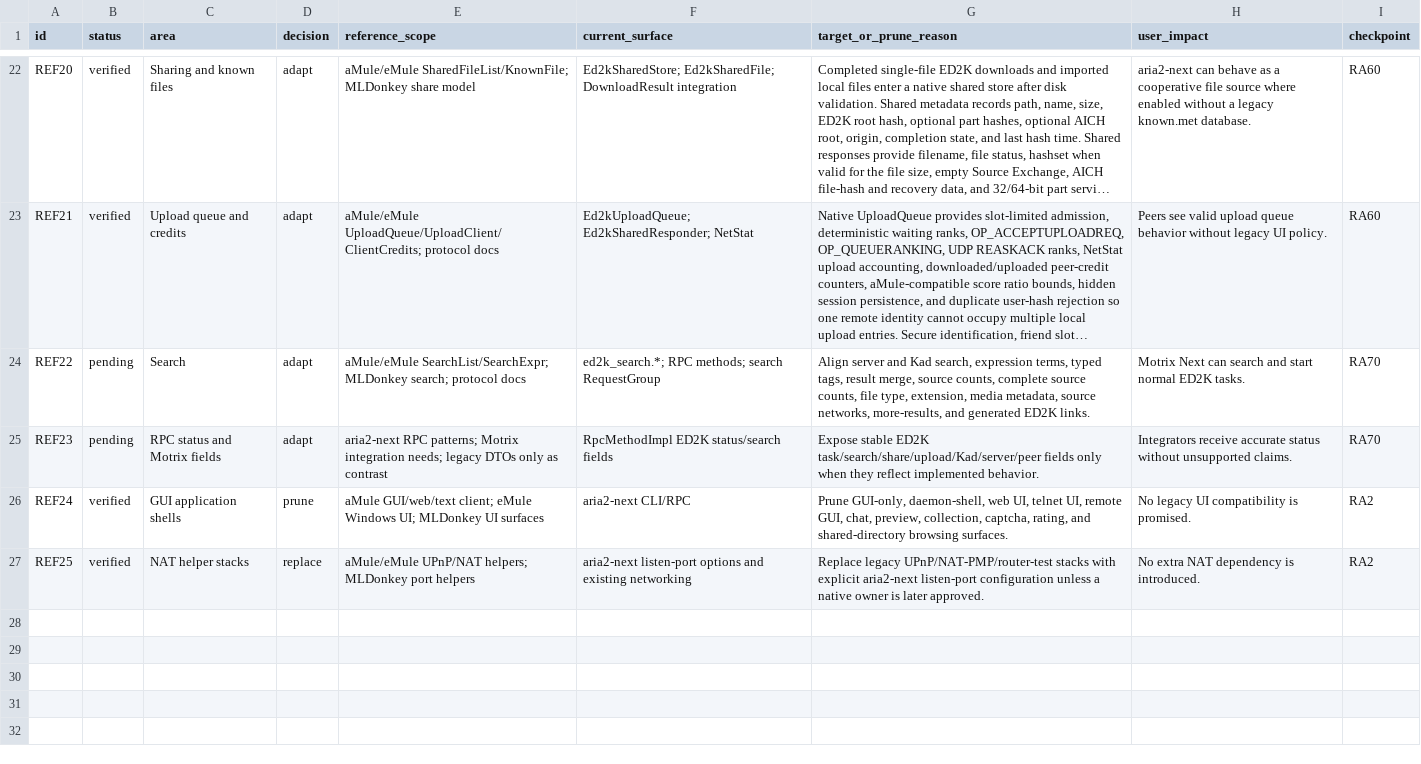
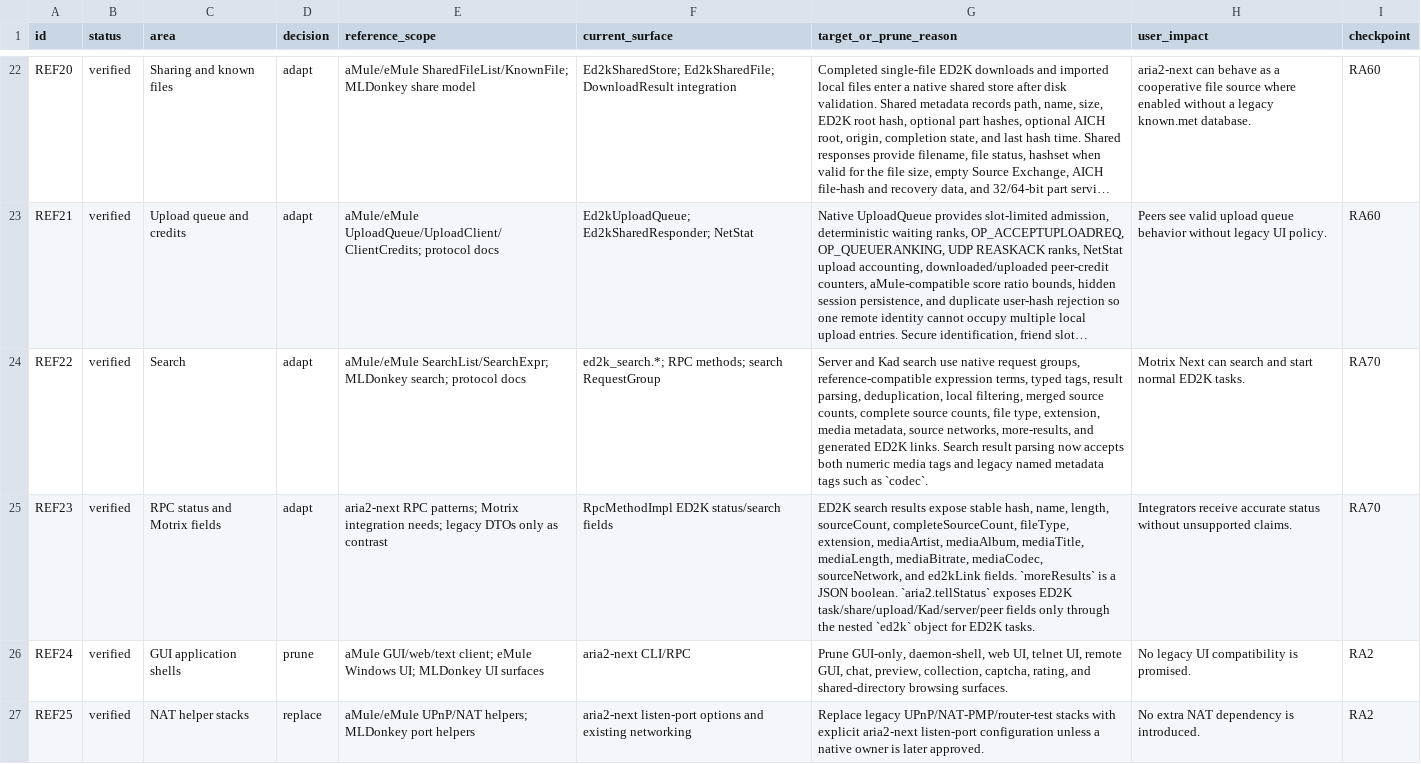
Before and after one commit to AnInsomniacy/aria2-next, a CSV file: docs/maintenance/ed2k-refactor/reference-ledger.csv, drawn as a sheet; only a part is shown, gaps mark what is left out; long unchanged cells end in …; the diff names each change by its address in the sheet, - before the commit and + after, or states it on an @@ line.

Commit message:
fix(ed2k): align search metadata fields
Map legacy named ED2K media codec tags into the stable search result model used by RPC and Motrix-facing fields.

Update the RA70 tracker with local verification evidence and corrected documentation paths.

```diff
--- a/docs/maintenance/ed2k-refactor/reference-ledger.csv
+++ b/docs/maintenance/ed2k-refactor/reference-ledger.csv
-B24:B25 (status): pending
+B24:B25 (status): verified
-G24 (target_or_prune_reason): Align server and Kad search, expression terms, typed tags, result merge, source counts, complete source counts, file type, extension, media metadata, source networks, more-results, and generated ED2K links.
+G24 (target_or_prune_reason): Server and Kad search use native request groups, reference-compatible expression terms, typed tags, result parsing, deduplication, local filtering, merged source counts, complete source counts, file type, extension, media metadata, source networks, more-results, and generated ED2K links. Search result parsing now accepts both numeric media tags and legacy named metadata tags such as `codec`.
-G25 (target_or_prune_reason): Expose stable ED2K task/search/share/upload/Kad/server/peer fields only when they reflect implemented behavior.
+G25 (target_or_prune_reason): ED2K search results expose stable hash, name, length, sourceCount, completeSourceCount, fileType, extension, mediaArtist, mediaAlbum, mediaTitle, mediaLength, mediaBitrate, mediaCodec, sourceNetwork, and ed2kLink fields. `moreResults` is a JSON boolean. `aria2.tellStatus` exposes ED2K task/share/upload/Kad/server/peer fields only through the nested `ed2k` object for ED2K tasks.
```
Also changed, not shown: docs/maintenance/ed2k-refactor/checkpoint-index.csv, 4 other files.
